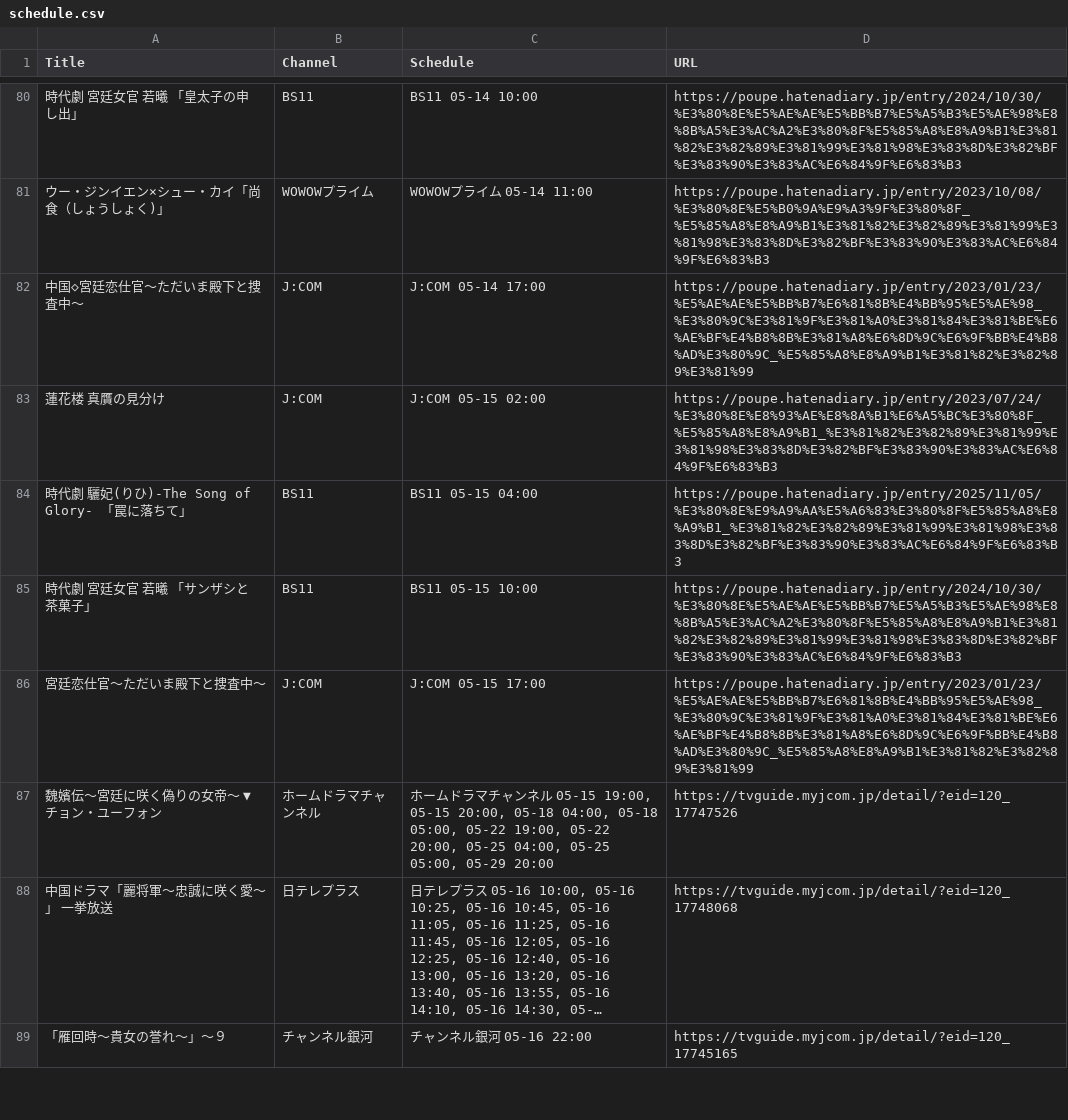
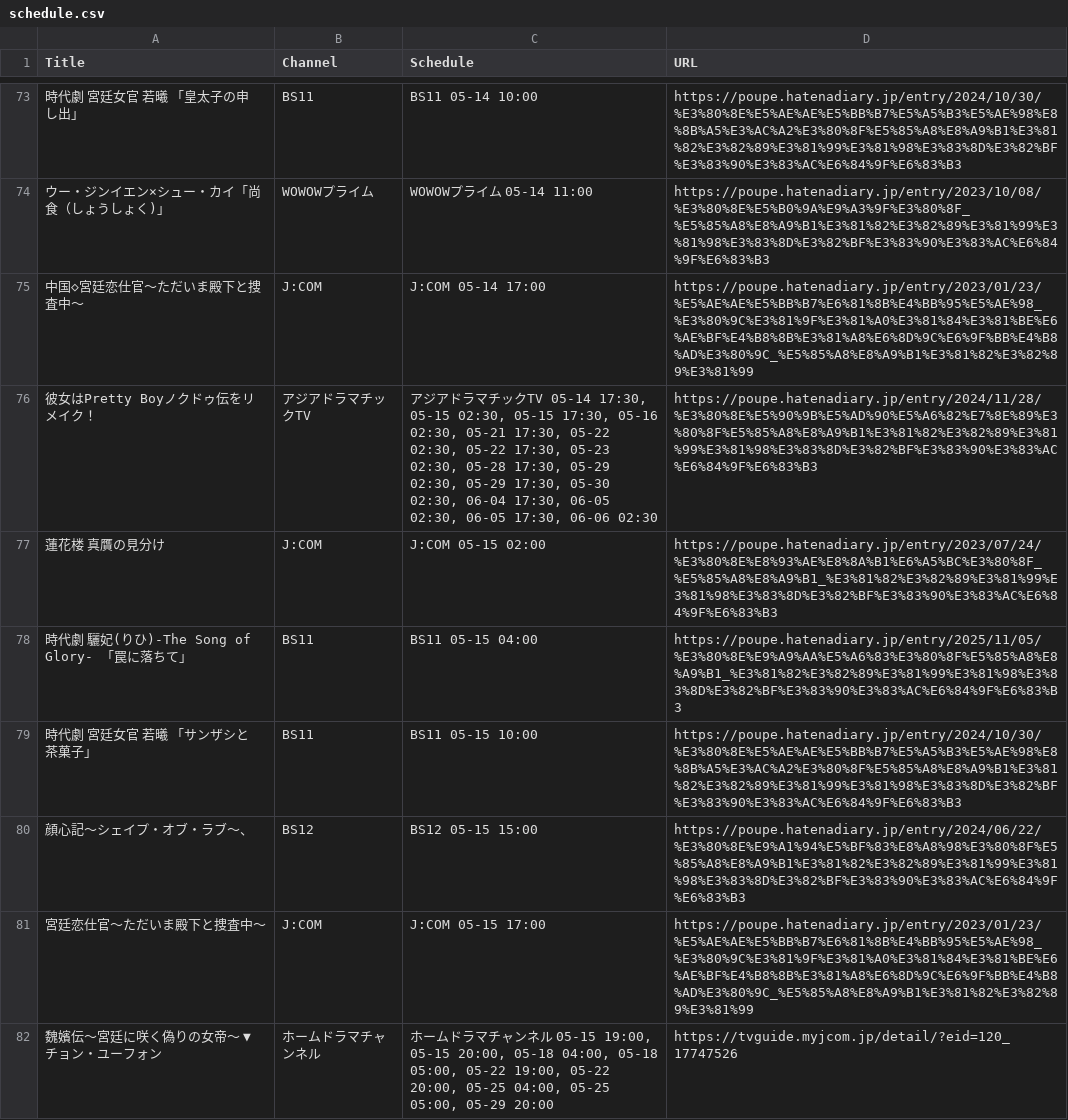
Before and after one commit to huazishanben7-afk/china-drama-app, a CSV file: public/data/schedule.csv, drawn as a sheet; only a part is shown, gaps mark what is left out; the shorter side is filled out with more unchanged rows; long unchanged cells end in …; the diff covers the shown part only.

```diff
--- a/public/data/schedule.csv
+++ b/public/data/schedule.csv
@@ -82,2 +75,3 @@
 "中国◇宮廷恋仕官〜ただいま殿下と捜査中〜","J:COM","J:COM 05-14 17:00","https://poupe.hatenadiary.jp/entry/2023/01/23/%E5%AE%AE%E5%BB%B7%E6%81%8B%E4%BB%95%E5%AE%98_%E3%80%9C%E3%81%9F%E3%81%A0%E3%81%84%E3%81%BE%E6%AE%BF%E4%B8%8B%E3%81%A8%E6%8D%9C%E6%9F%BB%E4%B8%AD%E3%80%9C_%E5%85%A8%E8%A9%B1%E3%81%82%E3%82%89%E3%81%99"
+"彼女はPretty Boyノクドゥ伝をリメイク！","アジアドラマチックTV","アジアドラマチックTV 05-14 17:30, 05-15 02:30, 05-15 17:30, 05-16 02:30, 05-21 17:30, 05-22 02:30, 05-22 17:30, 05-23 02:30, 05-28 17:30, 05-29 02:30, 05-29 17:30, 05-30 02:30, 06-04 17:30, 06-05 02:30, 06-05 17:30, 06-06 02:30","https://poupe.hatenadiary.jp/entry/2024/11/28/%E3%80%8E%E5%90%9B%E5%AD%90%E5%A6%82%E7%8E%89%E3%80%8F%E5%85%A8%E8%A9%B1%E3%81%82%E3%82%89%E3%81%99%E3%81%98%E3%83%8D%E3%82%BF%E3%83%90%E3%83%AC%E6%84%9F%E6%83%B3"
 "蓮花楼　真贋の見分け","J:COM","J:COM 05-15 02:00","https://poupe.hatenadiary.jp/entry/2023/07/24/%E3%80%8E%E8%93%AE%E8%8A%B1%E6%A5%BC%E3%80%8F_%E5%85%A8%E8%A9%B1_%E3%81%82%E3%82%89%E3%81%99%E3%81%98%E3%83%8D%E3%82%BF%E3%83%90%E3%83%AC%E6%84%9F%E6%83%B3"
@@ -85,2 +79,3 @@
 "時代劇　宮廷女官 若曦　「サンザシと茶菓子」","BS11","BS11 05-15 10:00","https://poupe.hatenadiary.jp/entry/2024/10/30/%E3%80%8E%E5%AE%AE%E5%BB%B7%E5%A5%B3%E5%AE%98%E8%8B%A5%E3%AC%A2%E3%80%8F%E5%85%A8%E8%A9%B1%E3%81%82%E3%82%89%E3%81%99%E3%81%98%E3%83%8D%E3%82%BF%E3%83%90%E3%83%AC%E6%84%9F%E6%83%B3"
+"顔心記〜シェイプ・オブ・ラブ〜、","BS12","BS12 05-15 15:00","https://poupe.hatenadiary.jp/entry/2024/06/22/%E3%80%8E%E9%A1%94%E5%BF%83%E8%A8%98%E3%80%8F%E5%85%A8%E8%A9%B1%E3%81%82%E3%82%89%E3%81%99%E3%81%98%E3%83%8D%E3%82%BF%E3%83%90%E3%83%AC%E6%84%9F%E6%83%B3"
 "宮廷恋仕官〜ただいま殿下と捜査中〜","J:COM","J:COM 05-15 17:00","https://poupe.hatenadiary.jp/entry/2023/01/23/%E5%AE%AE%E5%BB%B7%E6%81%8B%E4%BB%95%E5%AE%98_%E3%80%9C%E3%81%9F%E3%81%A0%E3%81%84%E3%81%BE%E6%AE%BF%E4%B8%8B%E3%81%A8%E6%8D%9C%E6%9F%BB%E4%B8%AD%E3%80%9C_%E5%85%A8%E8%A9%B1%E3%81%82%E3%82%89%E3%81%99"
```
Also changed, not shown: 19 added rows, 23 removed rows and 7 edited cells elsewhere in this file, 1 other file.
